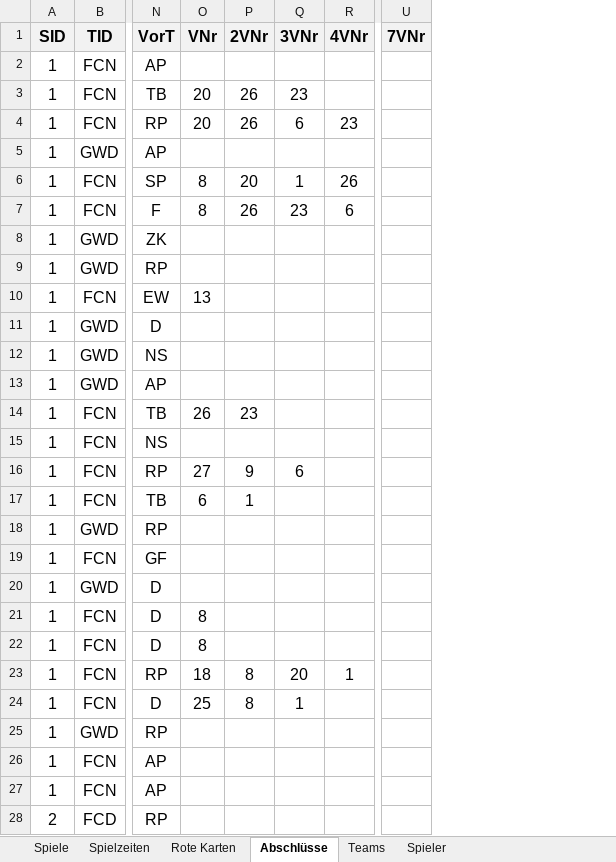
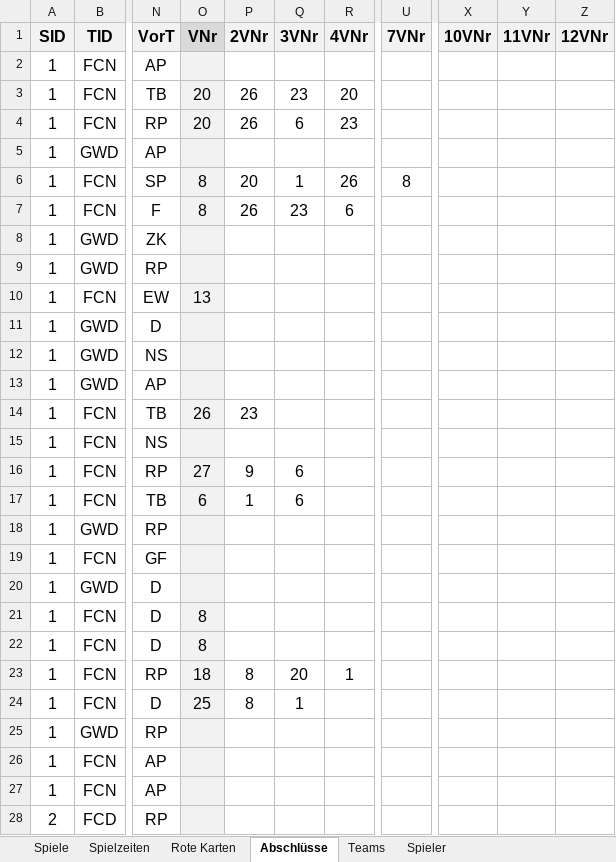
Before and after one commit to BB14official/xG_U16, an Excel workbook: xG_U16_Anwendung.xlsx, sheet Abschlüsse, drawn as a sheet; only a part is shown, gaps mark what is left out; values as stored, in another font and other column widths than the file's, no borders; conditional formats and table styles not drawn; the diff covers the shown part only; the diff names each change by its address in the sheet, - before the commit and + after, or states it on an @@ line.

```diff
--- a/xG_U16_Anwendung.xlsx (sheet Abschlüsse)
+++ b/xG_U16_Anwendung.xlsx (sheet Abschlüsse)
+column X (10VNr), empty
+column Y (11VNr), empty
+column Z (12VNr), empty
-O1 fill: #F2F2F2
+O1 fill: #D9D9D9
-O2:O28 fill: none
+O2:O28 fill: #F2F2F2
-R3 (4VNr): (empty)
+R3 (4VNr): 20
-U6 (7VNr): (empty)
+U6 (7VNr): 8
-Q17 (3VNr): (empty)
+Q17 (3VNr): 6
```
Also changed, not shown: 46 edited cells and cell formats elsewhere in this sheet, formulas that keep their value, 2 other files.
